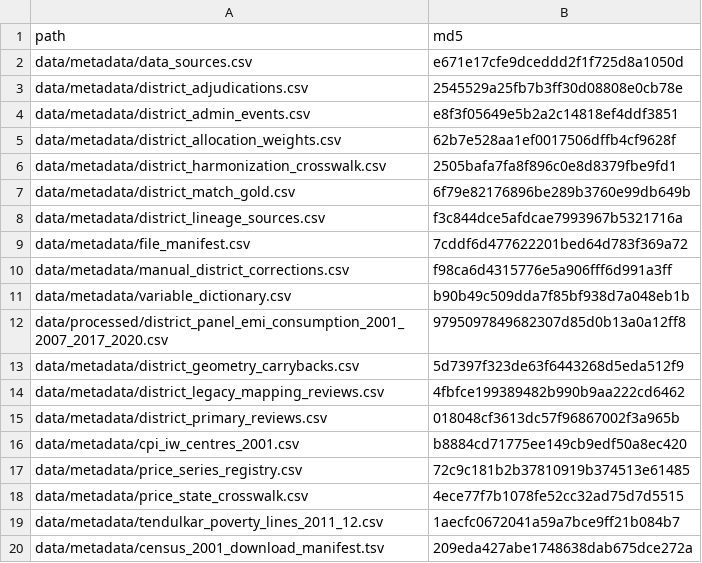
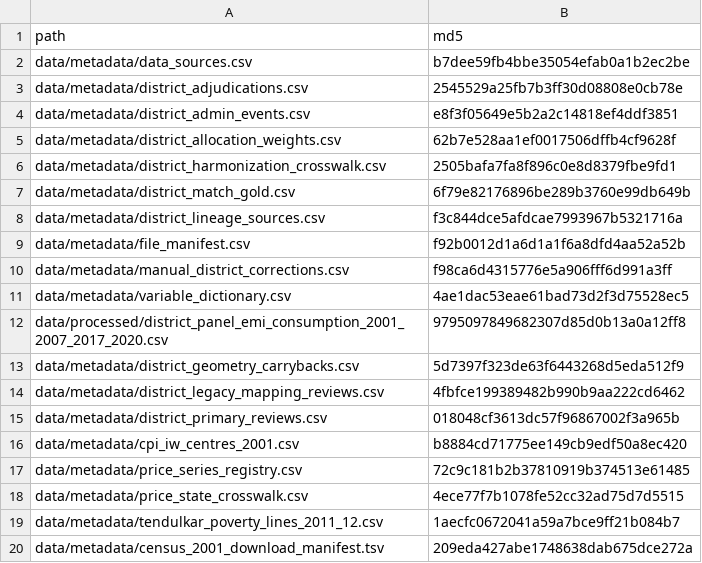
Before and after one commit to rishavbroy/emi-inequality-india, a CSV file: data/metadata/checksums.csv, drawn as a sheet.

```diff
--- a/data/metadata/checksums.csv
+++ b/data/metadata/checksums.csv
@@ -1,3 +1,3 @@
 "path","md5"
-"data/metadata/data_sources.csv","e671e17cfe9dceddd2f1f725d8a1050d"
+"data/metadata/data_sources.csv","b7dee59fb4bbe35054efab0a1b2ec2be"
 "data/metadata/district_adjudications.csv","2545529a25fb7b3ff30d08808e0cb78e"
@@ -8,5 +8,5 @@
 "data/metadata/district_lineage_sources.csv","f3c844dce5afdcae7993967b5321716a"
-"data/metadata/file_manifest.csv","7cddf6d477622201bed64d783f369a72"
+"data/metadata/file_manifest.csv","f92b0012d1a6d1a1f6a8dfd4aa52a52b"
 "data/metadata/manual_district_corrections.csv","f98ca6d4315776e5a906fff6d991a3ff"
-"data/metadata/variable_dictionary.csv","b90b49c509dda7f85bf938d7a048eb1b"
+"data/metadata/variable_dictionary.csv","4ae1dac53eae61bad73d2f3d75528ec5"
 "data/processed/district_panel_emi_consumption_2001_2007_2017_2020.csv","9795097849682307d85d0b13a0a12ff8"
```
Also changed, not shown: data/metadata/data_sources.csv, data/metadata/file_manifest.csv, 11 other files.
